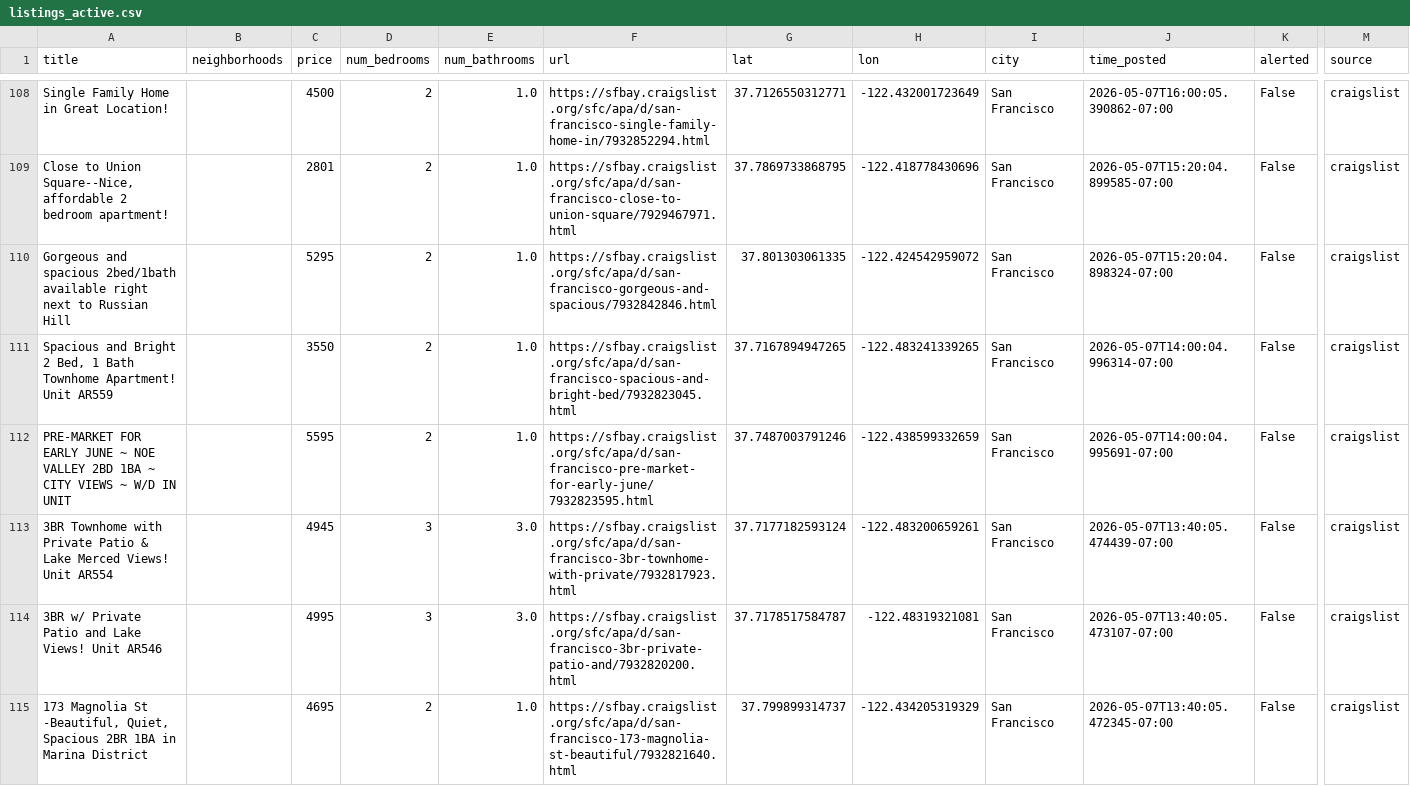
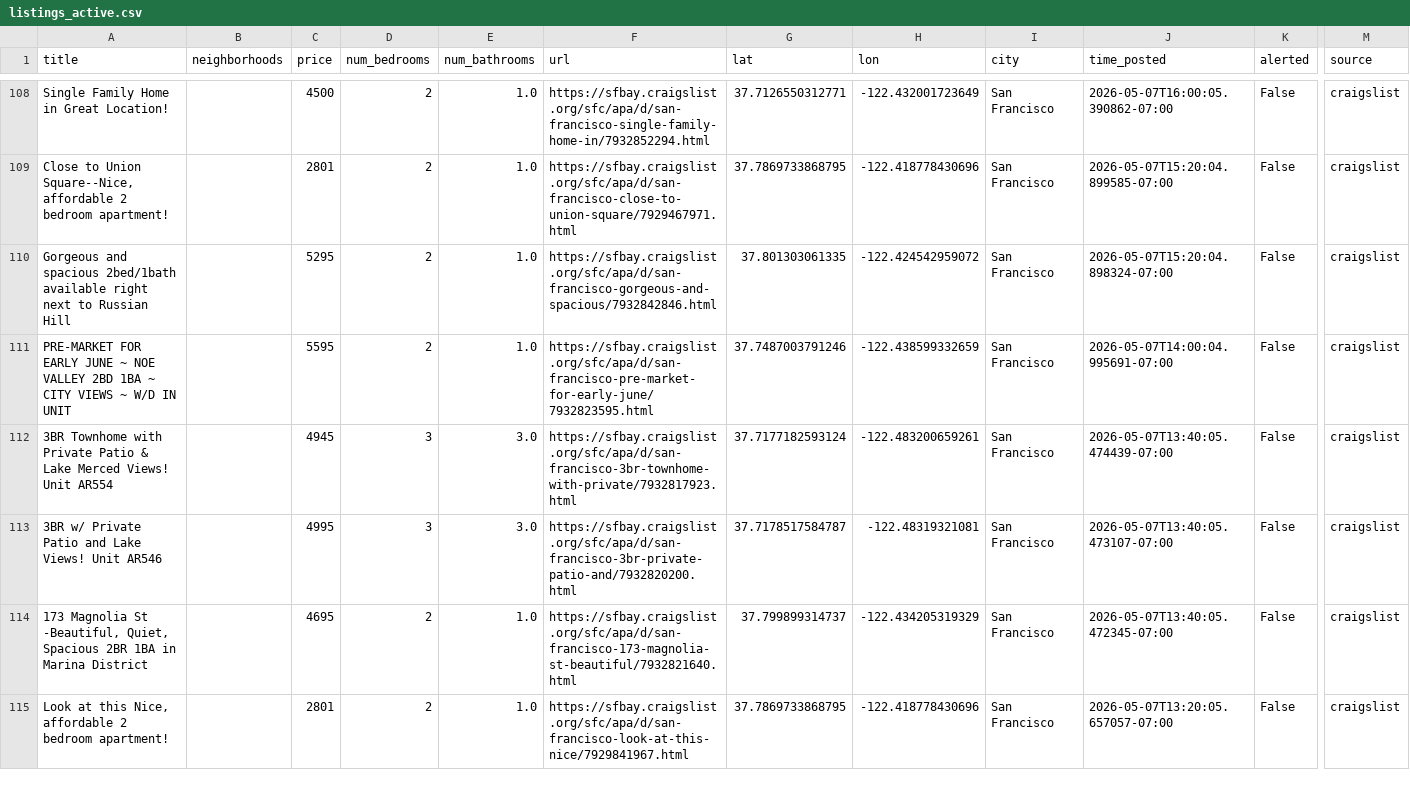
Before and after one commit to dHbdHbdHb/craigslist_alert, a CSV file: craigslist_data/listings_active.csv, drawn as a sheet; only a part is shown, gaps mark what is left out; the shorter side is filled out with more unchanged rows; rows hold the shown columns only; the diff covers the shown part only; the diff names each change by its address in the sheet, - before the commit and + after, or states it on an @@ line.

Commit message:
Auto-update listings: 2026-05-11 12:52:05

```diff
--- a/craigslist_data/listings_active.csv
+++ b/craigslist_data/listings_active.csv
-row 111: Spacious and Bright 2 Bed, 1 Bath Townhome Apartment! Unit AR559 |  | 3550 | 2 | 1.0 | https://sfbay.craigslist.org/sfc/apa/d/san-francisco-spacious-and-bright-bed/7932823045.html | 37.7167894947265 | -122.483241339265 | San Francisco | 2026-05-07T14:00:04.996314-07:00 | False | craigslist
```
Also changed, not shown: 5 removed rows elsewhere in this file, 1 other file.
